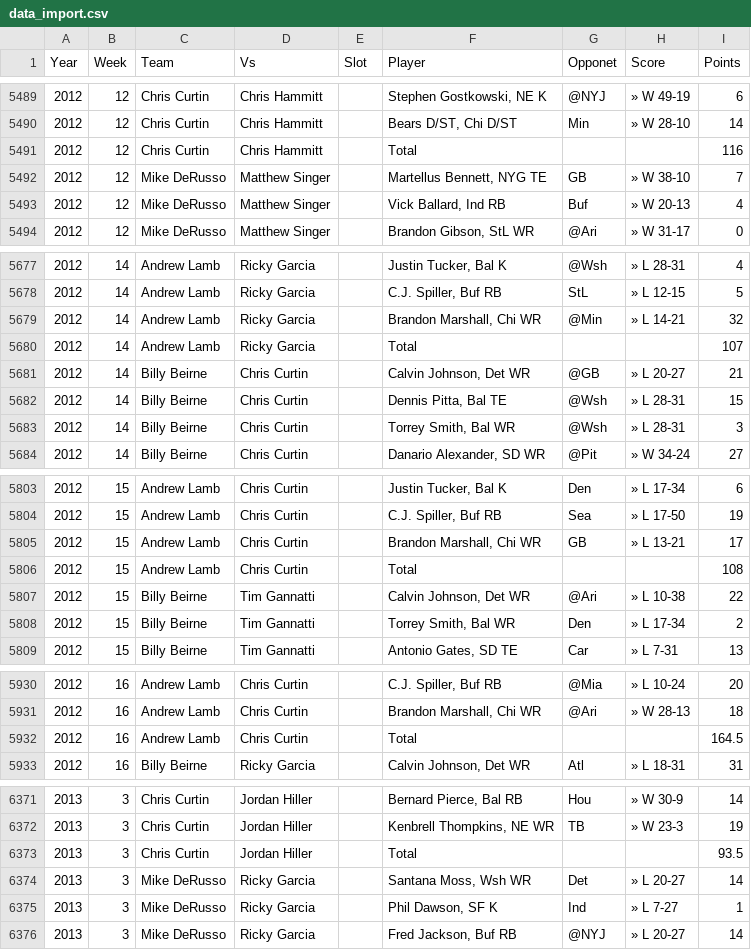
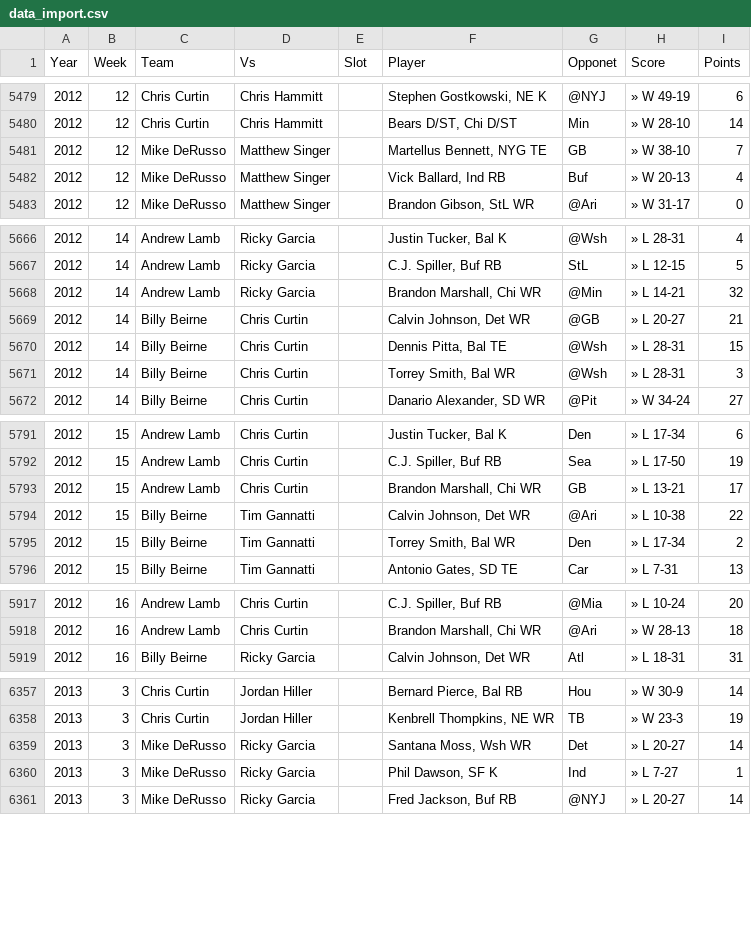
Before and after one commit to jjburke1/jjburke1.github.io, a CSV file: data/data_import.csv, drawn as a sheet; only a part is shown, gaps mark what is left out; the diff covers the shown part only; the diff names each change by its address in the sheet, - before the commit and + after, or states it on an @@ line.

Commit message:
fixed data for totals

```diff
--- a/data/data_import.csv
+++ b/data/data_import.csv
-row 5491: 2012 | 12 | Chris Curtin | Chris Hammitt |  | Total |  |  | 116
-row 5680: 2012 | 14 | Andrew Lamb | Ricky Garcia |  | Total |  |  | 107
-row 5806: 2012 | 15 | Andrew Lamb | Chris Curtin |  | Total |  |  | 108
-row 5932: 2012 | 16 | Andrew Lamb | Chris Curtin |  | Total |  |  | 164.5
-row 6373: 2013 | 3 | Chris Curtin | Jordan Hiller |  | Total |  |  | 93.5
```
Also changed, not shown: 15 removed rows elsewhere in this file, 1 other file.
